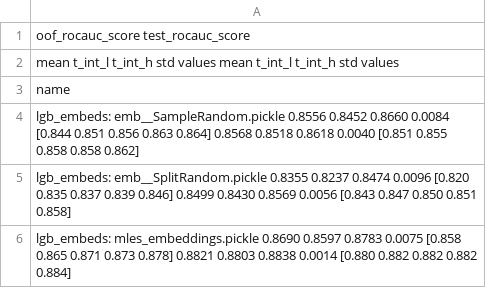
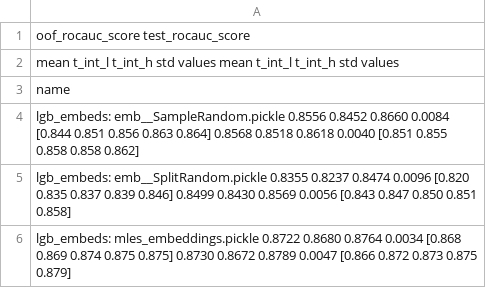
Before and after one commit to dllllb/pytorch-lifestream, a CSV file: experiments/scenario_gender/results/scenario_gender__subseq_smpl_strategy.csv, drawn as a sheet.

```diff
--- a/experiments/scenario_gender/results/scenario_gender__subseq_smpl_strategy.csv
+++ b/experiments/scenario_gender/results/scenario_gender__subseq_smpl_strategy.csv
@@ -5,2 +5,2 @@ lgb_embeds: emb__SampleRandom.pickle           0.8556  0.8452  0.8660 0.0084  [0
 lgb_embeds: emb__SplitRandom.pickle            0.8355  0.8237  0.8474 0.0096  [0.820 0.835 0.837 0.839 0.846]            0.8499  0.8430  0.8569 0.0056  [0.843 0.847 0.850 0.851 0.858]
-lgb_embeds: mles_embeddings.pickle             0.8690  0.8597  0.8783 0.0075  [0.858 0.865 0.871 0.873 0.878]            0.8821  0.8803  0.8838 0.0014  [0.880 0.882 0.882 0.882 0.884]
+lgb_embeds: mles_embeddings.pickle             0.8722  0.8680  0.8764 0.0034  [0.868 0.869 0.874 0.875 0.875]            0.8730  0.8672  0.8789 0.0047  [0.866 0.872 0.873 0.875 0.879]
```
Also changed, not shown: experiments/scenario_gender/results/scenario_gender__encoder_types.csv, experiments/scenario_gender/results/scenario_gender__hidden_size.csv, 43 other files.
